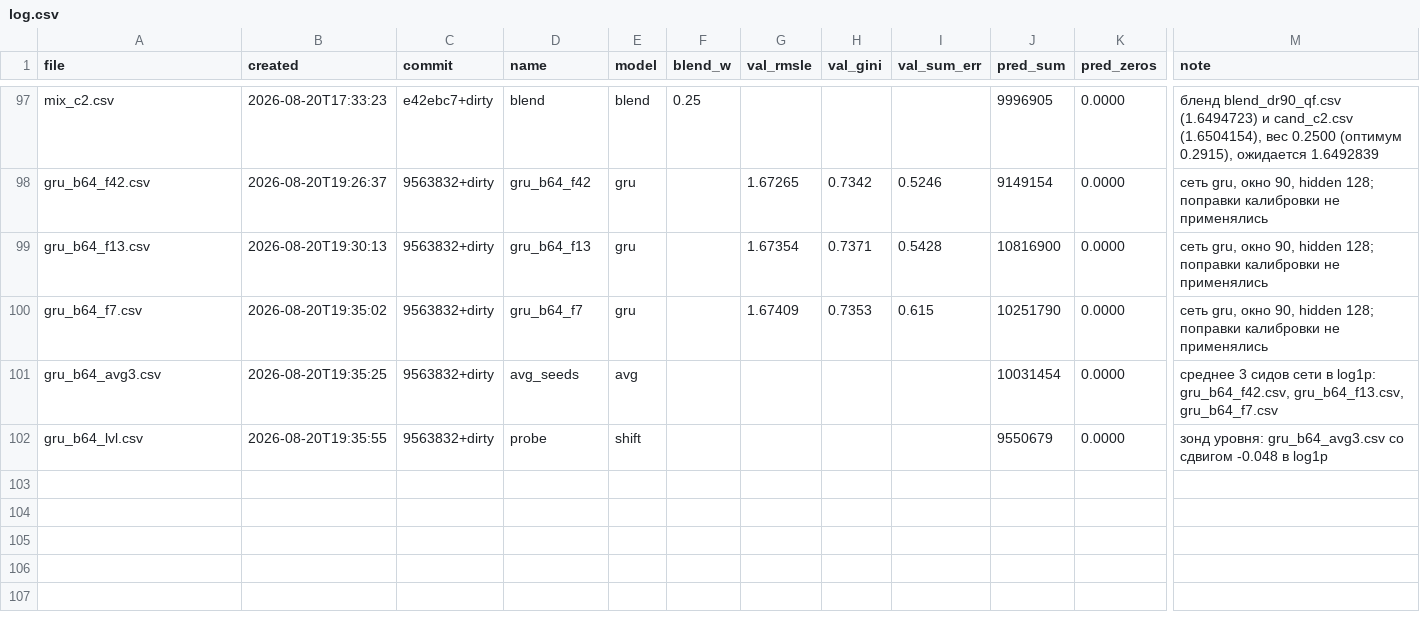
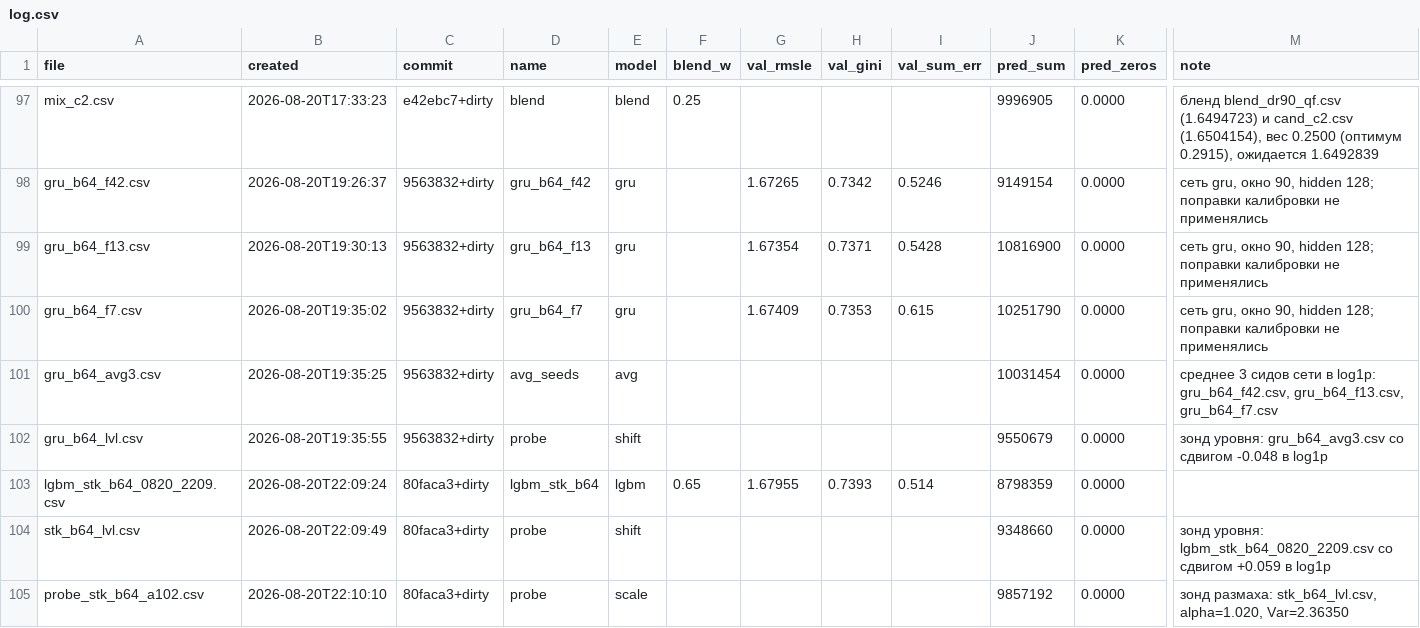
Before and after one commit to imaO0O/ozon-ml-champ, a CSV file: submissions/log.csv, drawn as a sheet; only a part is shown, gaps mark what is left out; rows hold the shown columns only; the diff names each change by its address in the sheet, - before the commit and + after, or states it on an @@ line.

Commit message:
Файл стекинга собран: расстояние до рекорда 0.01282, рекордное для набора
lgbm_stk_b64_0820_2209.csv, валидация 1.67955 сырой. Уровень выведен бесплатно:
сдвиг +0.05904, выигрыш 0.00105 -> stk_b64_lvl.csv.

Расстояние до рекорда mix_c2 посчитано офлайн: D = 0.01282 при корреляции
0.99855. Это больше, чем у чистой сети (0.00845), и втрое больше, чем у cand_c2
(0.00420) - лучшего партнёра за всю работу. Порог окупаемости соответственно
щедрый: партнёр платит за себя, пока его собственный public лучше 1.6531677.

Ожидаемый выигрыш пары при правдоподобных оценках файла:

  файл public   w=0.15   w=0.20   w=0.25
    1.6505     +0.00031 +0.00038 +0.00043
    1.6510     +0.00024 +0.00028 +0.00030
    1.6515     +0.00016 +0.00018 +0.00017

То есть порядка +0.0003 - выше порога 0.0002, в отличие от чистой сети, где
ожидание было +0.00005 и сабмита не стоило. Разница в том, что бустинговая
половина сокращает отставание, не убивая расстояние.

Собран зонд растяжения alpha=1.02, Var(p)=2.36350. Стекинг исторически
требовал растяжения (у прежнего alpha=1.0437, у чистого бустинга 1.0545),
и оно не переносится между моделями - только замером.

```diff
--- a/submissions/log.csv
+++ b/submissions/log.csv
+row 103: lgbm_stk_b64_0820_2209.csv | 2026-08-20T22:09:24 | 80faca3+dirty | lgbm_stk_b64 | lgbm | 0.65 | 1.67955 | 0.7393 | 0.514 | 8798359 | 0.0000
+row 104: stk_b64_lvl.csv | 2026-08-20T22:09:49 | 80faca3+dirty | probe | shift |  |  |  |  | 9348660 | 0.0000 | зонд уровня: lgbm_stk_b64_0820_2209.csv со сдвигом +0.059 в log1p
+row 105: probe_stk_b64_a102.csv | 2026-08-20T22:10:10 | 80faca3+dirty | probe | scale |  |  |  |  | 9857192 | 0.0000 | зонд размаха: stk_b64_lvl.csv, alpha=1.020, Var=2.36350
```
Also changed, not shown: models/experiments.csv.
